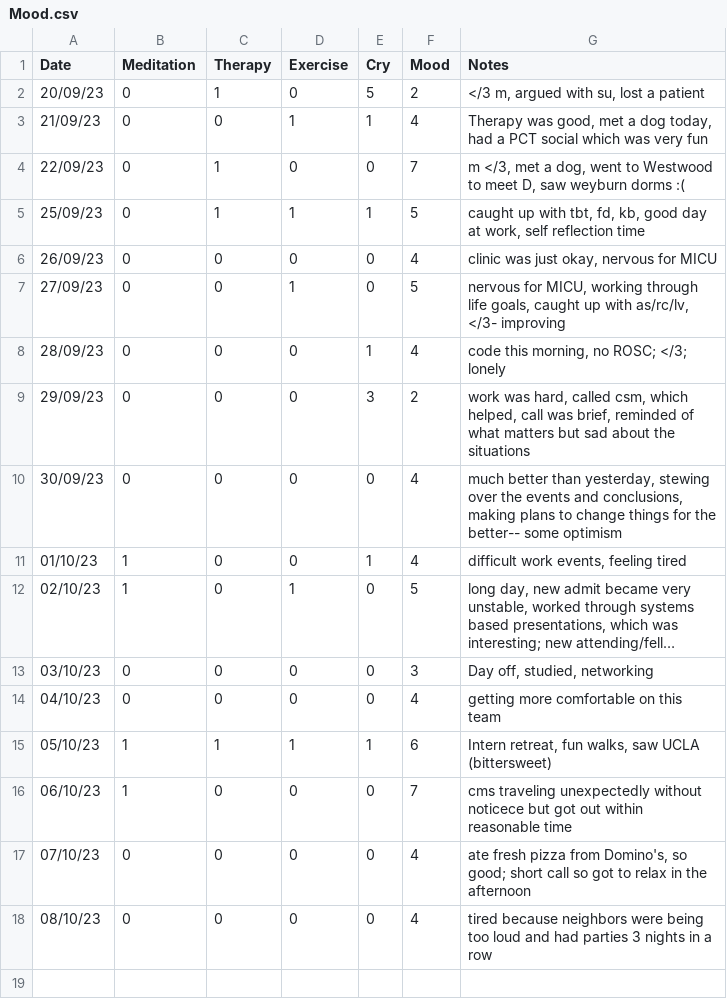
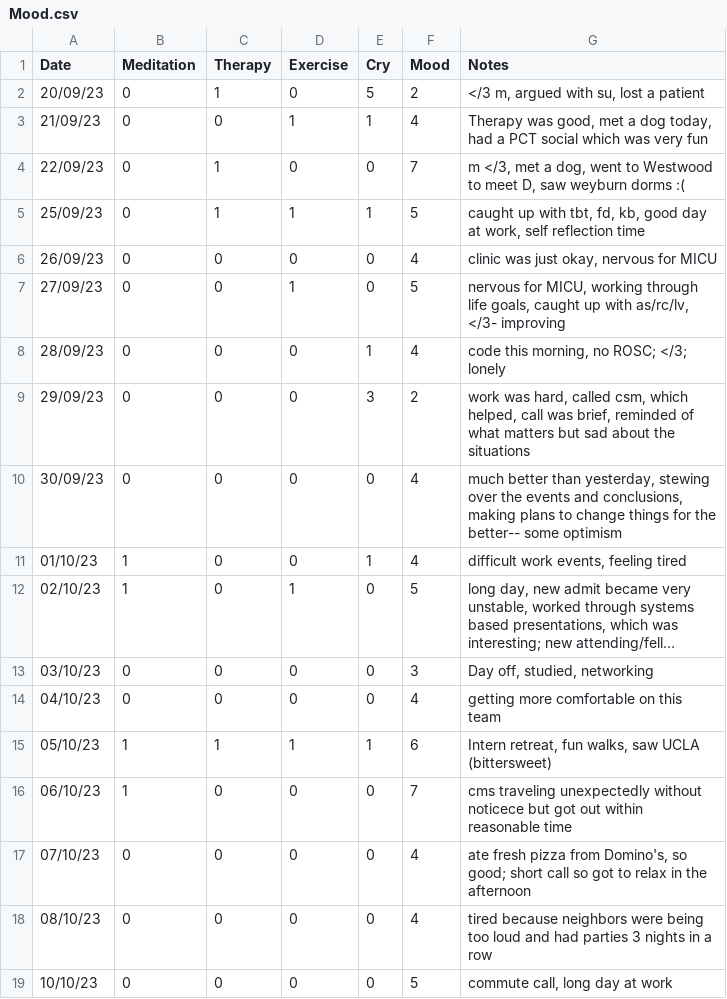
Before and after one commit to shreyaramayya/wellness, a CSV file: Mood.csv, drawn as a sheet; long unchanged cells end in …; the diff names each change by its address in the sheet, - before the commit and + after, or states it on an @@ line.

```diff
--- a/Mood.csv
+++ b/Mood.csv
+row 19: 10/10/23 | 0 | 0 | 0 | 0 | 5 | commute call, long day at work
```
Also changed, not shown: WorkHours.csv.
